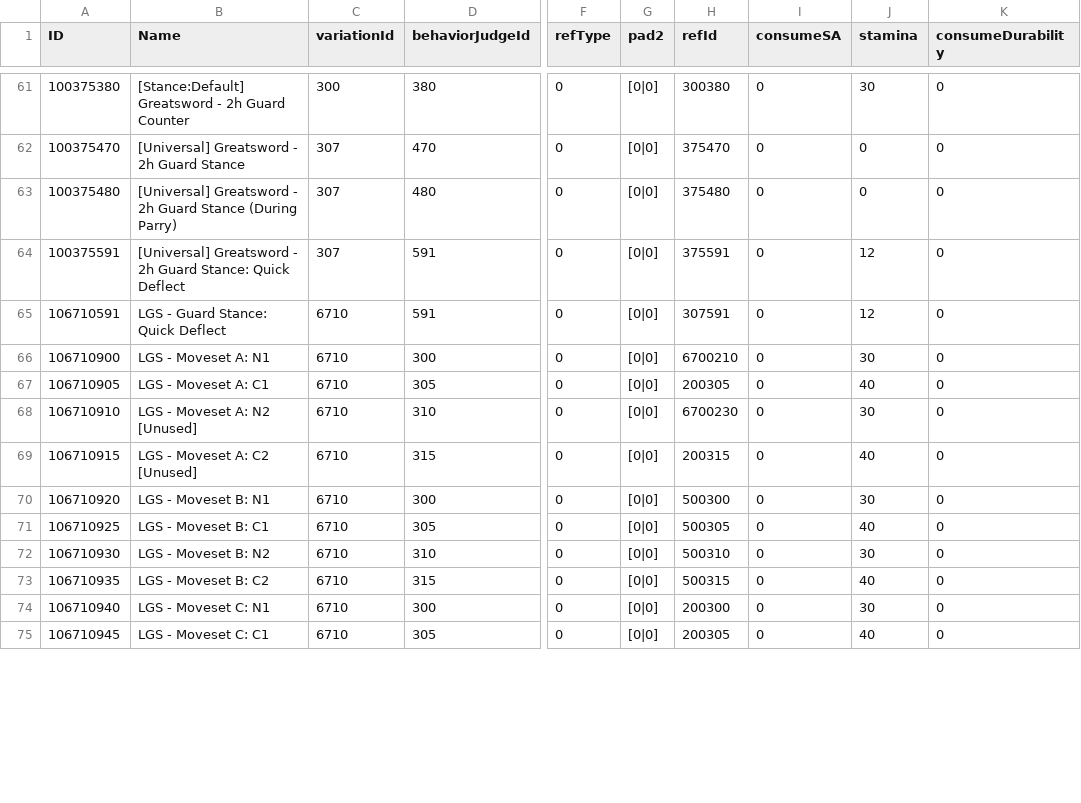
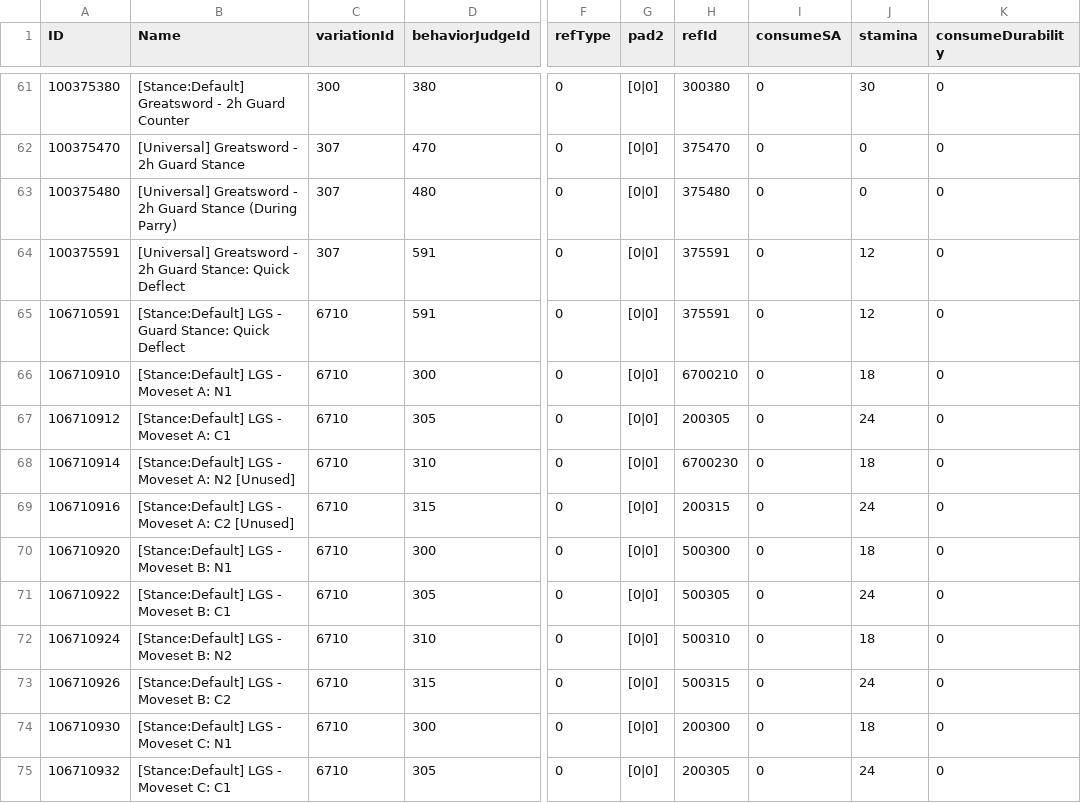
Before and after one commit to Karandra/EldenRing-Enhanced-Weapon-Moveset, a CSV file: merges/BehaviorParam_PC.csv, drawn as a sheet; only a part is shown, gaps mark what is left out; the diff covers the shown part only; the diff names each change by its address in the sheet, - before the commit and + after, or states it on an @@ line.

Commit message:
Adjusted Light Greatsword BehaviorParam_PC records to match the new system
- Replaced guard stance EndIdle, charged 2h R2(1a/1b) animations with the one from DS3.

```diff
--- a/merges/BehaviorParam_PC.csv
+++ b/merges/BehaviorParam_PC.csv
-B65 (Name): LGS - Guard Stance: Quick Deflect
+B65 (Name): [Stance:Default] LGS - Guard Stance: Quick Deflect
-H65 (refId): 307591
+H65 (refId): 375591
-A66 (ID): 106710900
+A66 (ID): 106710910
-B66 (Name): LGS - Moveset A: N1
+B66 (Name): [Stance:Default] LGS - Moveset A: N1
-J66 (stamina): 30
+J66 (stamina): 18
-A67 (ID): 106710905
+A67 (ID): 106710912
-B67 (Name): LGS - Moveset A: C1
+B67 (Name): [Stance:Default] LGS - Moveset A: C1
-J67 (stamina): 40
+J67 (stamina): 24
-A68 (ID): 106710910
+A68 (ID): 106710914
-B68 (Name): LGS - Moveset A: N2 [Unused]
+B68 (Name): [Stance:Default] LGS - Moveset A: N2 [Unused]
-J68 (stamina): 30
+J68 (stamina): 18
-A69 (ID): 106710915
+A69 (ID): 106710916
-B69 (Name): LGS - Moveset A: C2 [Unused]
+B69 (Name): [Stance:Default] LGS - Moveset A: C2 [Unused]
-J69 (stamina): 40
+J69 (stamina): 24
-B70 (Name): LGS - Moveset B: N1
+B70 (Name): [Stance:Default] LGS - Moveset B: N1
-J70 (stamina): 30
+J70 (stamina): 18
-A71 (ID): 106710925
+A71 (ID): 106710922
-B71 (Name): LGS - Moveset B: C1
+B71 (Name): [Stance:Default] LGS - Moveset B: C1
-J71 (stamina): 40
+J71 (stamina): 24
-A72 (ID): 106710930
+A72 (ID): 106710924
-B72 (Name): LGS - Moveset B: N2
+B72 (Name): [Stance:Default] LGS - Moveset B: N2
-J72 (stamina): 30
+J72 (stamina): 18
-A73 (ID): 106710935
+A73 (ID): 106710926
-B73 (Name): LGS - Moveset B: C2
+B73 (Name): [Stance:Default] LGS - Moveset B: C2
-J73 (stamina): 40
+J73 (stamina): 24
-A74 (ID): 106710940
+A74 (ID): 106710930
-B74 (Name): LGS - Moveset C: N1
+B74 (Name): [Stance:Default] LGS - Moveset C: N1
-J74 (stamina): 30
+J74 (stamina): 18
-A75 (ID): 106710945
+A75 (ID): 106710932
-B75 (Name): LGS - Moveset C: C1
+B75 (Name): [Stance:Default] LGS - Moveset C: C1
-J75 (stamina): 40
+J75 (stamina): 24
```
Also changed, not shown: 9 edited cells elsewhere in this file, 13 other files.
